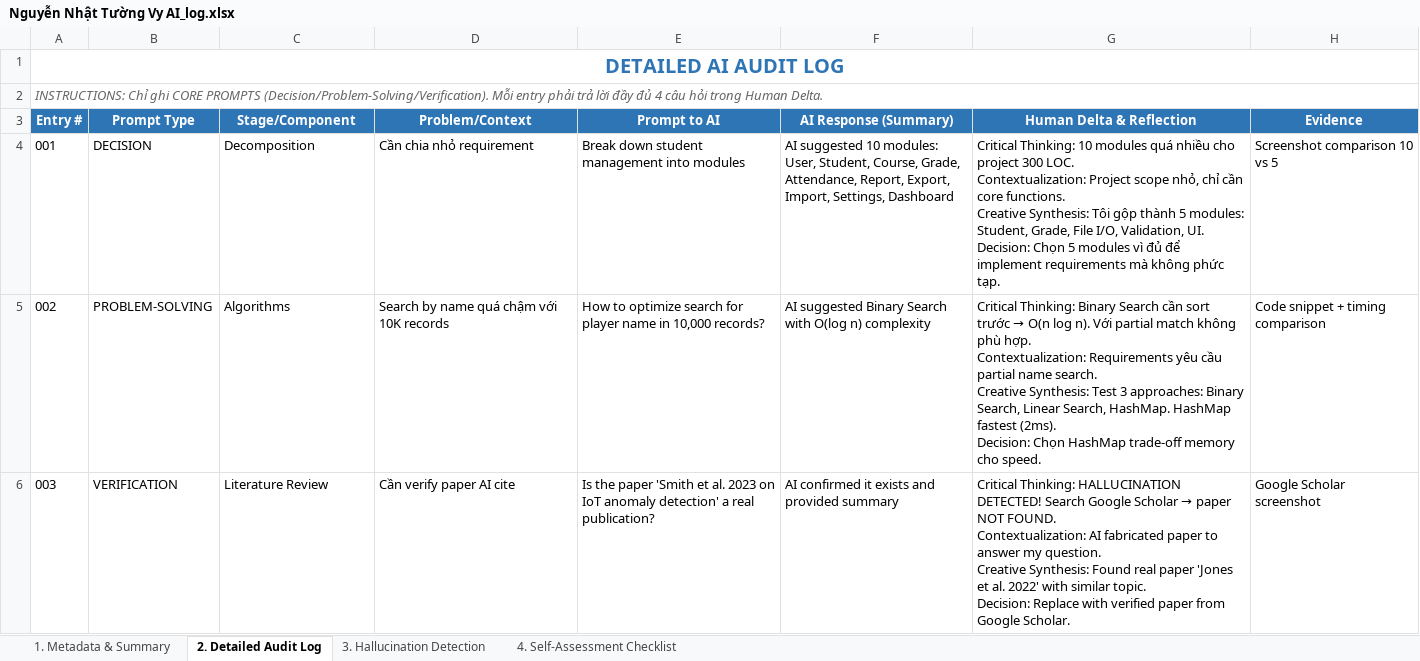
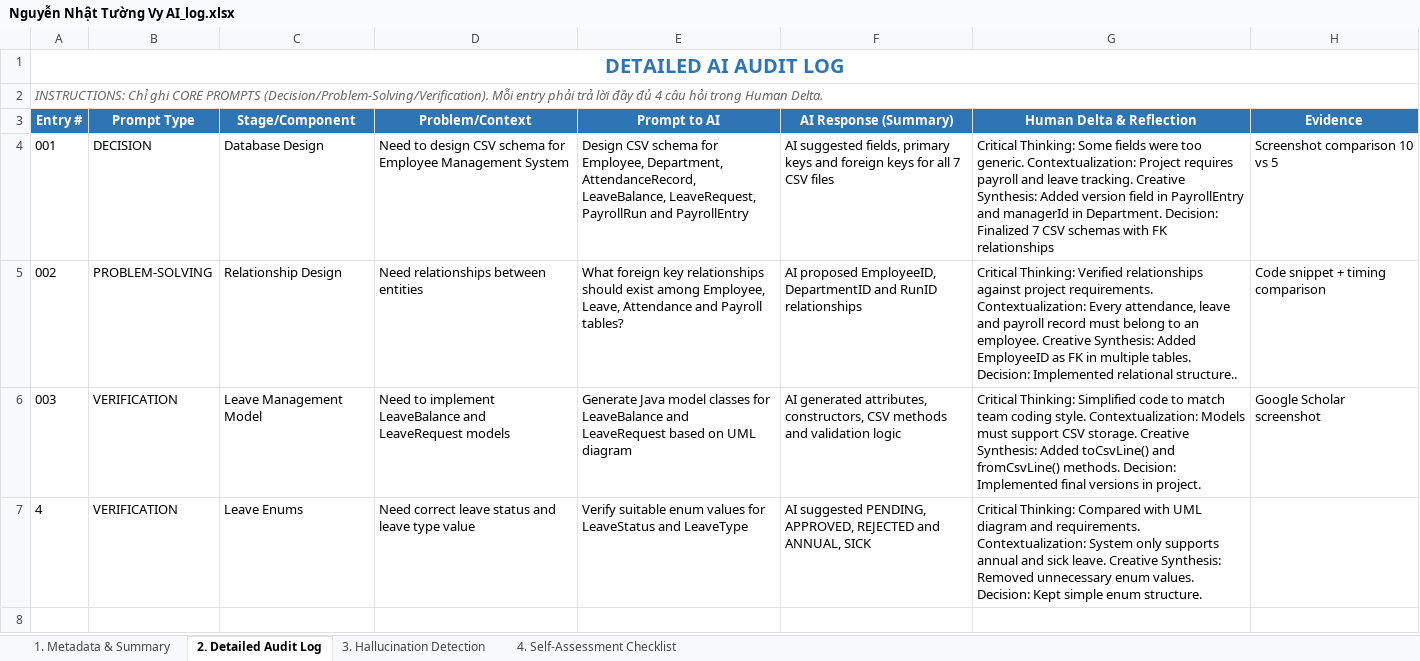
Before and after one commit to d2giahuy826-dev/Group1-LAB211, an Excel workbook: AI_Audit_Log/Nguyễn Nhật Tường Vy AI_log.xlsx, sheet 2. Detailed Audit Log, drawn as a sheet; values as stored, in another font and other column widths than the file's, no borders; ↵ is a line break in a cell; the diff names each change by its address in the sheet, - before the commit and + after, or states it on an @@ line.

Commit message:
Update Nguyễn Nhật Tường Vy AI_log.xlsx

```diff
--- a/AI_Audit_Log/Nguyễn Nhật Tường Vy AI_log.xlsx (sheet 2. Detailed Audit Log)
+++ b/AI_Audit_Log/Nguyễn Nhật Tường Vy AI_log.xlsx (sheet 2. Detailed Audit Log)
-C4 (Stage/Component): Decomposition
+C4 (Stage/Component): Database Design
-D4 (Problem/Context): Cần chia nhỏ requirement
+D4 (Problem/Context): Need to design CSV schema for Employee Management System
-E4 (Prompt to AI): Break down student management into modules
+E4 (Prompt to AI): Design CSV schema for Employee, Department, AttendanceRecord, LeaveBalance, LeaveRequest, PayrollRun and PayrollEntry
-F4 (AI Response (Summary)): AI suggested 10 modules: User, Student, Course, Grade, Attendance, Report, Export, Import, Settings, Dashboard
+F4 (AI Response (Summary)): AI suggested fields, primary keys and foreign keys for all 7 CSV files
-G4 (Human Delta & Reflection): Critical Thinking: 10 modules quá nhiều cho project 300 LOC. ↵ Contextualization: Project scope nhỏ, chỉ cần core functions. ↵ Creative Synthesis: Tôi gộp thành 5 modules: Student, Grade, File I/O, Validation, UI. ↵ Decision: Chọn 5 modules vì đủ để implement requirements mà không phức tạp.
+G4 (Human Delta & Reflection): Critical Thinking: Some fields were too generic. Contextualization: Project requires payroll and leave tracking. Creative Synthesis: Added version field in PayrollEntry and managerId in Department. Decision: Finalized 7 CSV schemas with FK relationships
-C5 (Stage/Component): Algorithms
+C5 (Stage/Component): Relationship Design
-D5 (Problem/Context): Search by name quá chậm với 10K records
+D5 (Problem/Context): Need relationships between entities
-E5 (Prompt to AI): How to optimize search for player name in 10,000 records?
+E5 (Prompt to AI): What foreign key relationships should exist among Employee, Leave, Attendance and Payroll tables?
-F5 (AI Response (Summary)): AI suggested Binary Search with O(log n) complexity
+F5 (AI Response (Summary)): AI proposed EmployeeID, DepartmentID and RunID relationships
@@ G5 (Human Delta & Reflection): Critical Thinking: Binary Search cần sort trước → O(n log n). Với partial match không phù hợp. ↵ Contextualization: Requirements yêu cầu partial name search. ↵ Creative Synthesis: Test 3 approaches: Binary Search, Linear Search, HashMap. HashMap fastest (2ms). ↵ Decision: Chọn HashMap trade-off memory cho speed. → Critical Thinking: Verified relationships against project requirements. Contextualization: Every attendance, leave and payroll record must belong to an employee. Creative Synthesis: Added EmployeeID as FK in multiple tables. Decision: Implemented relational structure.. @@
-C6 (Stage/Component): Literature Review
+C6 (Stage/Component): Leave Management Model
-D6 (Problem/Context): Cần verify paper AI cite
+D6 (Problem/Context): Need to implement LeaveBalance and LeaveRequest models
-E6 (Prompt to AI): Is the paper 'Smith et al. 2023 on IoT anomaly detection' a real publication?
+E6 (Prompt to AI): Generate Java model classes for LeaveBalance and LeaveRequest based on UML diagram
-F6 (AI Response (Summary)): AI confirmed it exists and provided summary
+F6 (AI Response (Summary)): AI generated attributes, constructors, CSV methods and validation logic
@@ G6 (Human Delta & Reflection): Critical Thinking: HALLUCINATION DETECTED! Search Google Scholar → paper NOT FOUND. ↵ Contextualization: AI fabricated paper to answer my question. ↵ Creative Synthesis: Found real paper 'Jones et al. 2022' with similar topic. ↵ Decision: Replace with verified paper from Google Scholar. → Critical Thinking: Simplified code to match team coding style. Contextualization: Models must support CSV storage. Creative Synthesis: Added toCsvLine() and fromCsvLine() methods. Decision: Implemented final versions in project. @@
+row 7: 4 | VERIFICATION | Leave Enums | Need correct leave status and leave type value | Verify suitable enum values for LeaveStatus and LeaveType | AI suggested PENDING, APPROVED, REJECTED and ANNUAL, SICK | Critical Thinking: Compared with UML diagram and requirements. Contextualization: System only supports annual and sick leave. Creative Synthesis: Removed unnecessary enum values. Decision: Kept simple enum structure.
```
Also changed, not shown: sheet 1. Metadata & Summary, sheet 3. Hallucination Detection.
